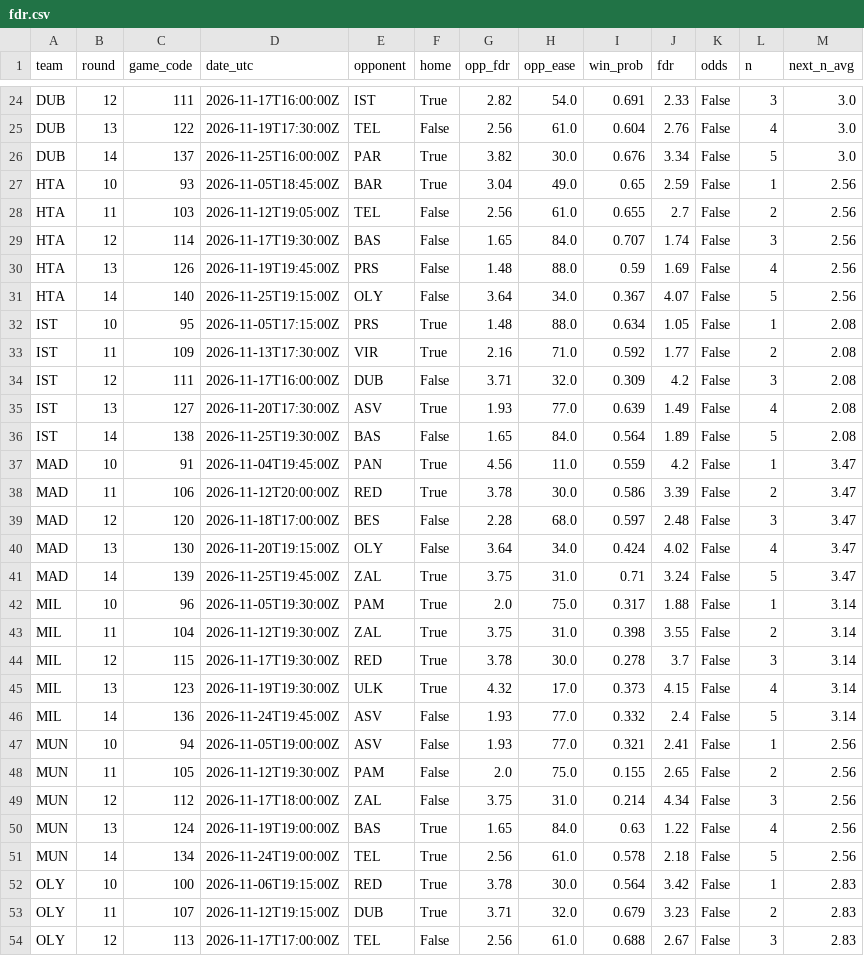
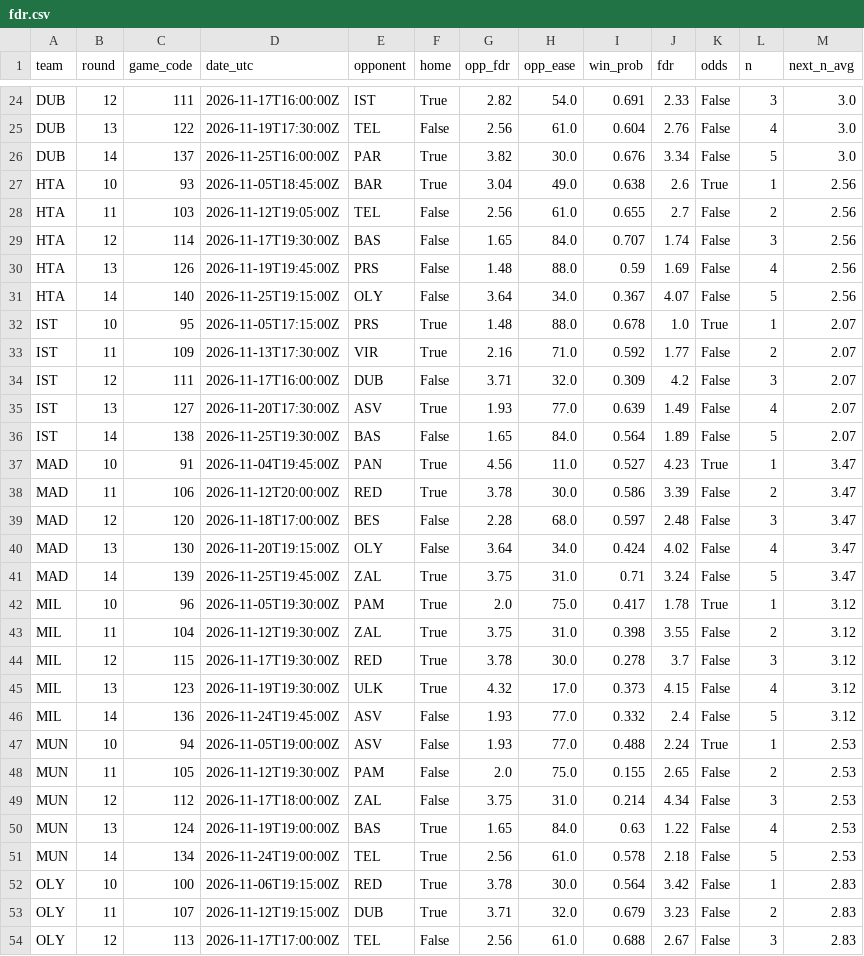
Before and after one commit to ktsiantopoulos/euroleague-fantasy-agent, a CSV file: data/processed/fdr.csv, drawn as a sheet; only a part is shown, gaps mark what is left out; the diff covers the shown part only.

```diff
--- a/data/processed/fdr.csv
+++ b/data/processed/fdr.csv
@@ -26,3 +26,3 @@ DUB,13,122,2026-11-19T17:30:00Z,TEL,False,2.56,61.0,0.604,2.76,False,4,3.0
 DUB,14,137,2026-11-25T16:00:00Z,PAR,True,3.82,30.0,0.676,3.34,False,5,3.0
-HTA,10,93,2026-11-05T18:45:00Z,BAR,True,3.04,49.0,0.65,2.59,False,1,2.56
+HTA,10,93,2026-11-05T18:45:00Z,BAR,True,3.04,49.0,0.638,2.6,True,1,2.56
 HTA,11,103,2026-11-12T19:05:00Z,TEL,False,2.56,61.0,0.655,2.7,False,2,2.56
@@ -31,8 +31,8 @@ HTA,13,126,2026-11-19T19:45:00Z,PRS,False,1.48,88.0,0.59,1.69,False,4,2.56
 HTA,14,140,2026-11-25T19:15:00Z,OLY,False,3.64,34.0,0.367,4.07,False,5,2.56
-IST,10,95,2026-11-05T17:15:00Z,PRS,True,1.48,88.0,0.634,1.05,False,1,2.08
-IST,11,109,2026-11-13T17:30:00Z,VIR,True,2.16,71.0,0.592,1.77,False,2,2.08
-IST,12,111,2026-11-17T16:00:00Z,DUB,False,3.71,32.0,0.309,4.2,False,3,2.08
-IST,13,127,2026-11-20T17:30:00Z,ASV,True,1.93,77.0,0.639,1.49,False,4,2.08
-IST,14,138,2026-11-25T19:30:00Z,BAS,False,1.65,84.0,0.564,1.89,False,5,2.08
-MAD,10,91,2026-11-04T19:45:00Z,PAN,True,4.56,11.0,0.559,4.2,False,1,3.47
+IST,10,95,2026-11-05T17:15:00Z,PRS,True,1.48,88.0,0.678,1.0,True,1,2.07
+IST,11,109,2026-11-13T17:30:00Z,VIR,True,2.16,71.0,0.592,1.77,False,2,2.07
+IST,12,111,2026-11-17T16:00:00Z,DUB,False,3.71,32.0,0.309,4.2,False,3,2.07
+IST,13,127,2026-11-20T17:30:00Z,ASV,True,1.93,77.0,0.639,1.49,False,4,2.07
+IST,14,138,2026-11-25T19:30:00Z,BAS,False,1.65,84.0,0.564,1.89,False,5,2.07
+MAD,10,91,2026-11-04T19:45:00Z,PAN,True,4.56,11.0,0.527,4.23,True,1,3.47
 MAD,11,106,2026-11-12T20:00:00Z,RED,True,3.78,30.0,0.586,3.39,False,2,3.47
@@ -41,12 +41,12 @@ MAD,13,130,2026-11-20T19:15:00Z,OLY,False,3.64,34.0,0.424,4.02,False,4,3.47
 MAD,14,139,2026-11-25T19:45:00Z,ZAL,True,3.75,31.0,0.71,3.24,False,5,3.47
-MIL,10,96,2026-11-05T19:30:00Z,PAM,True,2.0,75.0,0.317,1.88,False,1,3.14
-MIL,11,104,2026-11-12T19:30:00Z,ZAL,True,3.75,31.0,0.398,3.55,False,2,3.14
-MIL,12,115,2026-11-17T19:30:00Z,RED,True,3.78,30.0,0.278,3.7,False,3,3.14
-MIL,13,123,2026-11-19T19:30:00Z,ULK,True,4.32,17.0,0.373,4.15,False,4,3.14
-MIL,14,136,2026-11-24T19:45:00Z,ASV,False,1.93,77.0,0.332,2.4,False,5,3.14
-MUN,10,94,2026-11-05T19:00:00Z,ASV,False,1.93,77.0,0.321,2.41,False,1,2.56
-MUN,11,105,2026-11-12T19:30:00Z,PAM,False,2.0,75.0,0.155,2.65,False,2,2.56
-MUN,12,112,2026-11-17T18:00:00Z,ZAL,False,3.75,31.0,0.214,4.34,False,3,2.56
-MUN,13,124,2026-11-19T19:00:00Z,BAS,True,1.65,84.0,0.63,1.22,False,4,2.56
-MUN,14,134,2026-11-24T19:00:00Z,TEL,True,2.56,61.0,0.578,2.18,False,5,2.56
+MIL,10,96,2026-11-05T19:30:00Z,PAM,True,2.0,75.0,0.417,1.78,True,1,3.12
+MIL,11,104,2026-11-12T19:30:00Z,ZAL,True,3.75,31.0,0.398,3.55,False,2,3.12
+MIL,12,115,2026-11-17T19:30:00Z,RED,True,3.78,30.0,0.278,3.7,False,3,3.12
+MIL,13,123,2026-11-19T19:30:00Z,ULK,True,4.32,17.0,0.373,4.15,False,4,3.12
+MIL,14,136,2026-11-24T19:45:00Z,ASV,False,1.93,77.0,0.332,2.4,False,5,3.12
+MUN,10,94,2026-11-05T19:00:00Z,ASV,False,1.93,77.0,0.488,2.24,True,1,2.53
+MUN,11,105,2026-11-12T19:30:00Z,PAM,False,2.0,75.0,0.155,2.65,False,2,2.53
+MUN,12,112,2026-11-17T18:00:00Z,ZAL,False,3.75,31.0,0.214,4.34,False,3,2.53
+MUN,13,124,2026-11-19T19:00:00Z,BAS,True,1.65,84.0,0.63,1.22,False,4,2.53
+MUN,14,134,2026-11-24T19:00:00Z,TEL,True,2.56,61.0,0.578,2.18,False,5,2.53
 OLY,10,100,2026-11-06T19:15:00Z,RED,True,3.78,30.0,0.564,3.42,False,1,2.83
```
Also changed, not shown: 39 edited cells elsewhere in this file, data/prices/md_10.csv, data/prices/price_base.csv, 21 other files.
